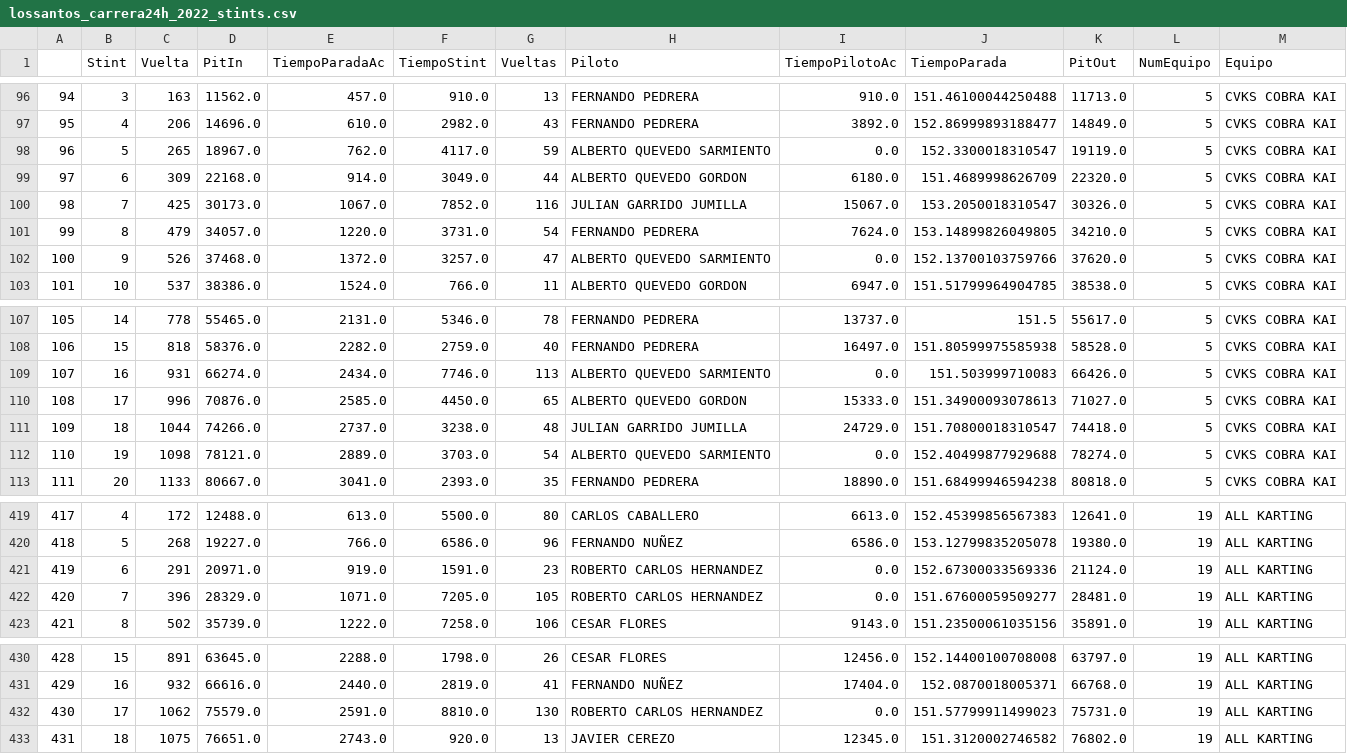
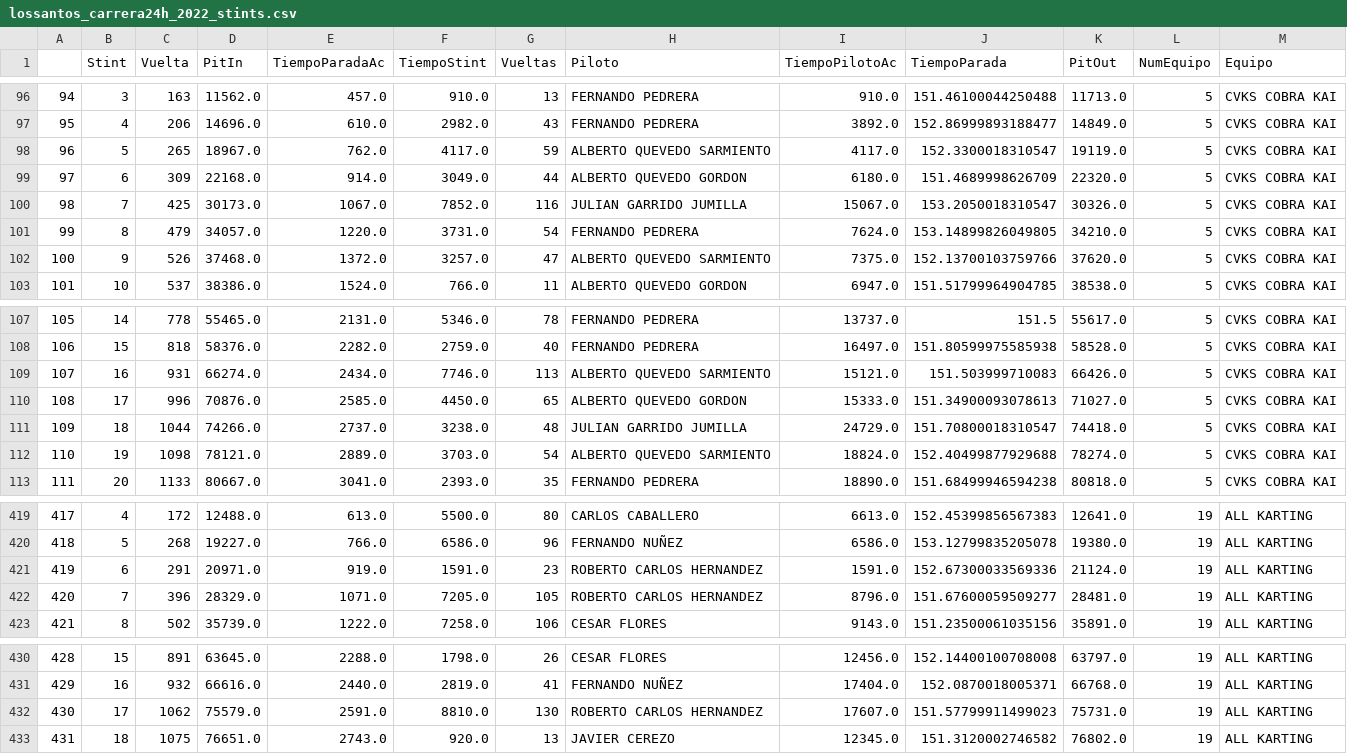
Before and after one commit to DaniDSanj/karting, a CSV file: projects/lossantos_carrera24h/files/csv/lossantos_carrera24h_2022_stints.csv, drawn as a sheet; only a part is shown, gaps mark what is left out.

Commit message:
Add files via upload

```diff
--- a/projects/lossantos_carrera24h/files/csv/lossantos_carrera24h_2022_stints.csv
+++ b/projects/lossantos_carrera24h/files/csv/lossantos_carrera24h_2022_stints.csv
@@ -97,3 +97,3 @@
 95,4,206,14696.0,610.0,2982.0,43,FERNANDO PEDRERA,3892.0,152.86999893188477,14849.0,5,CVKS COBRA KAI
-96,5,265,18967.0,762.0,4117.0,59,ALBERTO QUEVEDO SARMIENTO,0.0,152.3300018310547,19119.0,5,CVKS COBRA KAI
+96,5,265,18967.0,762.0,4117.0,59,ALBERTO QUEVEDO SARMIENTO,4117.0,152.3300018310547,19119.0,5,CVKS COBRA KAI
 97,6,309,22168.0,914.0,3049.0,44,ALBERTO QUEVEDO GORDON,6180.0,151.4689998626709,22320.0,5,CVKS COBRA KAI
@@ -101,3 +101,3 @@
 99,8,479,34057.0,1220.0,3731.0,54,FERNANDO PEDRERA,7624.0,153.14899826049805,34210.0,5,CVKS COBRA KAI
-100,9,526,37468.0,1372.0,3257.0,47,ALBERTO QUEVEDO SARMIENTO,0.0,152.13700103759766,37620.0,5,CVKS COBRA KAI
+100,9,526,37468.0,1372.0,3257.0,47,ALBERTO QUEVEDO SARMIENTO,7375.0,152.13700103759766,37620.0,5,CVKS COBRA KAI
 101,10,537,38386.0,1524.0,766.0,11,ALBERTO QUEVEDO GORDON,6947.0,151.51799964904785,38538.0,5,CVKS COBRA KAI
@@ -108,6 +108,6 @@
 106,15,818,58376.0,2282.0,2759.0,40,FERNANDO PEDRERA,16497.0,151.80599975585938,58528.0,5,CVKS COBRA KAI
-107,16,931,66274.0,2434.0,7746.0,113,ALBERTO QUEVEDO SARMIENTO,0.0,151.503999710083,66426.0,5,CVKS COBRA KAI
+107,16,931,66274.0,2434.0,7746.0,113,ALBERTO QUEVEDO SARMIENTO,15121.0,151.503999710083,66426.0,5,CVKS COBRA KAI
 108,17,996,70876.0,2585.0,4450.0,65,ALBERTO QUEVEDO GORDON,15333.0,151.34900093078613,71027.0,5,CVKS COBRA KAI
 109,18,1044,74266.0,2737.0,3238.0,48,JULIAN GARRIDO JUMILLA,24729.0,151.70800018310547,74418.0,5,CVKS COBRA KAI
-110,19,1098,78121.0,2889.0,3703.0,54,ALBERTO QUEVEDO SARMIENTO,0.0,152.40499877929688,78274.0,5,CVKS COBRA KAI
+110,19,1098,78121.0,2889.0,3703.0,54,ALBERTO QUEVEDO SARMIENTO,18824.0,152.40499877929688,78274.0,5,CVKS COBRA KAI
 111,20,1133,80667.0,3041.0,2393.0,35,FERNANDO PEDRERA,18890.0,151.68499946594238,80818.0,5,CVKS COBRA KAI
@@ -420,4 +420,4 @@
 418,5,268,19227.0,766.0,6586.0,96,FERNANDO NUÑEZ,6586.0,153.12799835205078,19380.0,19,ALL KARTING
-419,6,291,20971.0,919.0,1591.0,23,ROBERTO CARLOS HERNANDEZ,0.0,152.67300033569336,21124.0,19,ALL KARTING
-420,7,396,28329.0,1071.0,7205.0,105,ROBERTO CARLOS HERNANDEZ,0.0,151.67600059509277,28481.0,19,ALL KARTING
+419,6,291,20971.0,919.0,1591.0,23,ROBERTO CARLOS HERNANDEZ,1591.0,152.67300033569336,21124.0,19,ALL KARTING
+420,7,396,28329.0,1071.0,7205.0,105,ROBERTO CARLOS HERNANDEZ,8796.0,151.67600059509277,28481.0,19,ALL KARTING
 421,8,502,35739.0,1222.0,7258.0,106,CESAR FLORES,9143.0,151.23500061035156,35891.0,19,ALL KARTING
@@ -431,3 +431,3 @@
 429,16,932,66616.0,2440.0,2819.0,41,FERNANDO NUÑEZ,17404.0,152.0870018005371,66768.0,19,ALL KARTING
-430,17,1062,75579.0,2591.0,8810.0,130,ROBERTO CARLOS HERNANDEZ,0.0,151.57799911499023,75731.0,19,ALL KARTING
+430,17,1062,75579.0,2591.0,8810.0,130,ROBERTO CARLOS HERNANDEZ,17607.0,151.57799911499023,75731.0,19,ALL KARTING
 431,18,1075,76651.0,2743.0,920.0,13,JAVIER CEREZO,12345.0,151.3120002746582,76802.0,19,ALL KARTING
```
